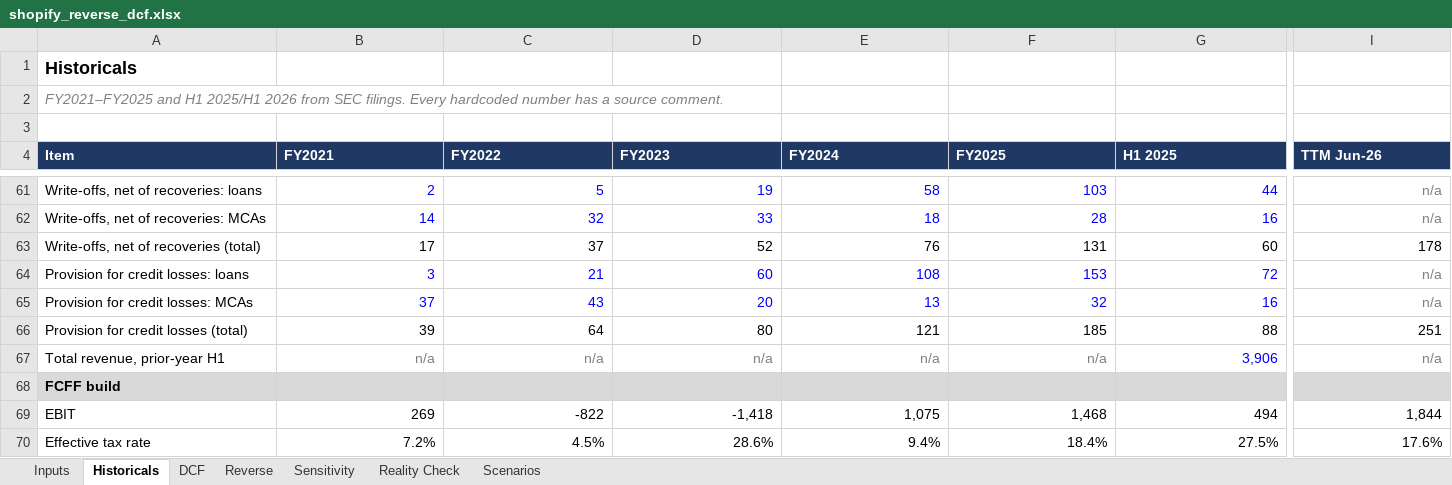
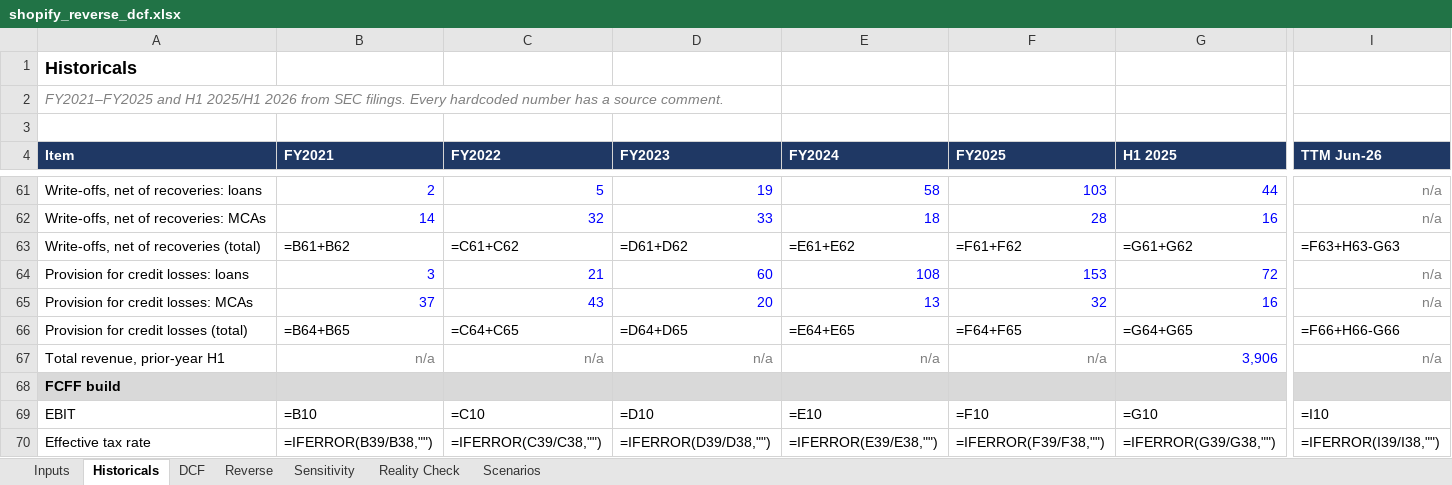
Before and after one commit to paulshyamala/shopify-reverse-dcf, an Excel workbook: model/shopify_reverse_dcf.xlsx, sheet Historicals, drawn as a sheet; only a part is shown, gaps mark what is left out; values as stored, in another font and other column widths than the file's, no borders; formulas without a stored value are shown as written; the diff covers the shown part only; the diff names each change by its address in the sheet, - before the commit and + after, or states it on an @@ line.

```diff
--- a/model/shopify_reverse_dcf.xlsx (sheet Historicals)
+++ b/model/shopify_reverse_dcf.xlsx (sheet Historicals)
-B63 (FY2021): 17
+B63 (FY2021): =B61+B62
-C63 (FY2022): 37
+C63 (FY2022): =C61+C62
-D63 (FY2023): 52
+D63 (FY2023): =D61+D62
-E63 (FY2024): 76
+E63 (FY2024): =E61+E62
-F63 (FY2025): 131
+F63 (FY2025): =F61+F62
-G63 (H1 2025): 60
+G63 (H1 2025): =G61+G62
-I63 (TTM Jun-26): 178
+I63 (TTM Jun-26): =F63+H63-G63
-B66 (FY2021): 39
+B66 (FY2021): =B64+B65
-C66 (FY2022): 64
+C66 (FY2022): =C64+C65
-D66 (FY2023): 80
+D66 (FY2023): =D64+D65
-E66 (FY2024): 121
+E66 (FY2024): =E64+E65
-F66 (FY2025): 185
+F66 (FY2025): =F64+F65
-G66 (H1 2025): 88
+G66 (H1 2025): =G64+G65
-I66 (TTM Jun-26): 251
+I66 (TTM Jun-26): =F66+H66-G66
-B69 (FY2021): 269
+B69 (FY2021): =B10
-C69 (FY2022): -822
+C69 (FY2022): =C10
-D69 (FY2023): -1,418
+D69 (FY2023): =D10
-E69 (FY2024): 1,075
+E69 (FY2024): =E10
-F69 (FY2025): 1,468
+F69 (FY2025): =F10
-G69 (H1 2025): 494
+G69 (H1 2025): =G10
-I69 (TTM Jun-26): 1,844
+I69 (TTM Jun-26): =I10
-B70 (FY2021): 7.2%
+B70 (FY2021): =IFERROR(B39/B38,"")
-C70 (FY2022): 4.5%
+C70 (FY2022): =IFERROR(C39/C38,"")
-D70 (FY2023): 28.6%
+D70 (FY2023): =IFERROR(D39/D38,"")
-E70 (FY2024): 9.4%
+E70 (FY2024): =IFERROR(E39/E38,"")
-F70 (FY2025): 18.4%
+F70 (FY2025): =IFERROR(F39/F38,"")
-G70 (H1 2025): 27.5%
+G70 (H1 2025): =IFERROR(G39/G38,"")
-I70 (TTM Jun-26): 17.6%
+I70 (TTM Jun-26): =IFERROR(I39/I38,"")
```
Also changed, not shown: 272 edited cells elsewhere in this sheet, sheet DCF, sheet Sensitivity, sheet Scenarios, sheet Reverse, sheet Inputs, 10 other files.
